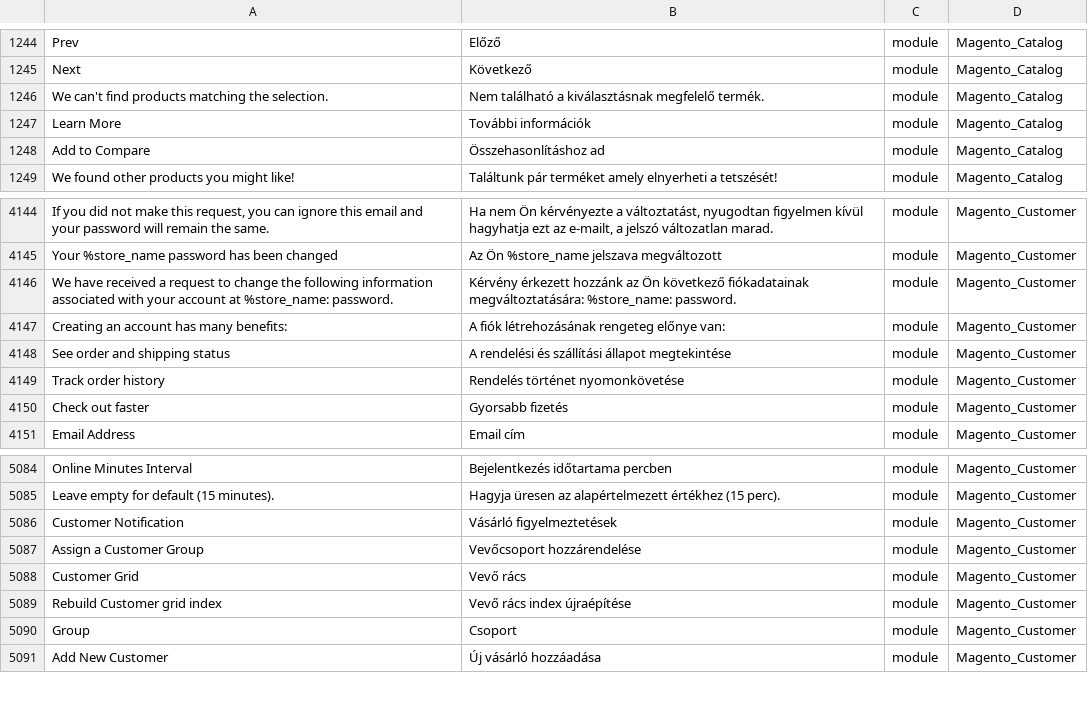
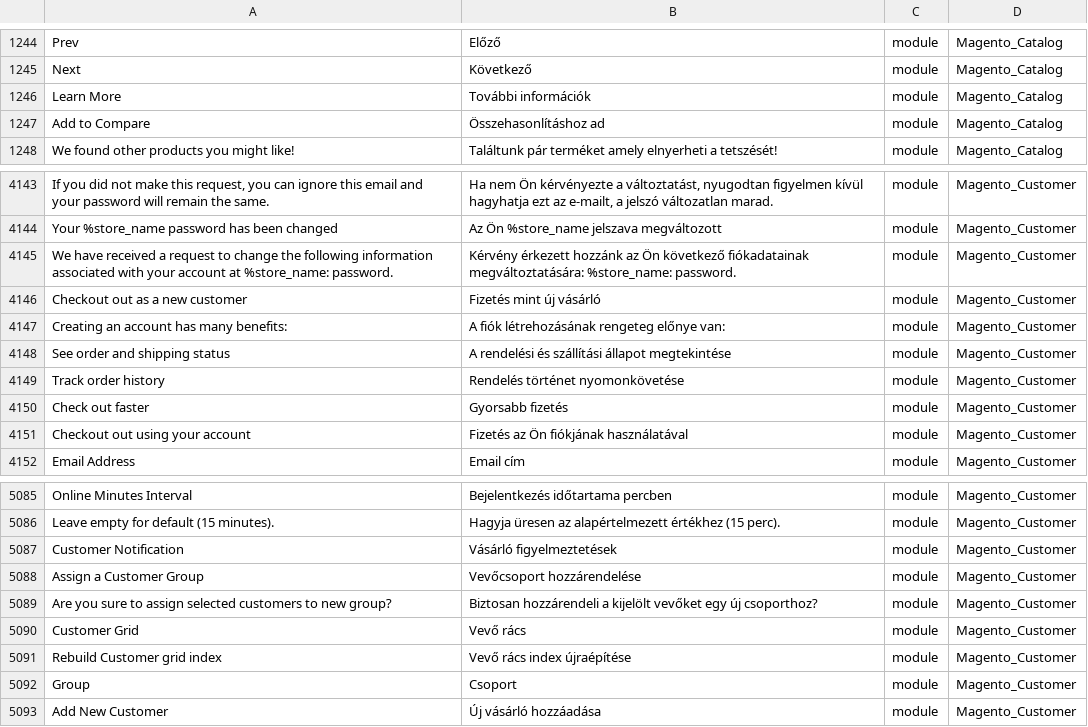
Before and after one commit to Magento2Translations/language_hu_hu, a CSV file: hu_HU.csv, drawn as a sheet; only a part is shown, gaps mark what is left out; removed rows and columns are numbered as before the commit, all else as after; the diff names each change by its address in the sheet, - before the commit and + after, or states it on an @@ line.

```diff
--- a/hu_HU.csv
+++ b/hu_HU.csv
-row 1246: We can't find products matching the selection. | Nem található a kiválasztásnak megfelelő termék. | module | Magento_Catalog
+row 4146: Checkout out as a new customer | Fizetés mint új vásárló | module | Magento_Customer
+row 4151: Checkout out using your account | Fizetés az Ön fiókjának használatával | module | Magento_Customer
+row 5089: Are you sure to assign selected customers to new group? | Biztosan hozzárendeli a kijelölt vevőket egy új csoporthoz? | module | Magento_Customer
```
Also changed, not shown: 2 other files.
